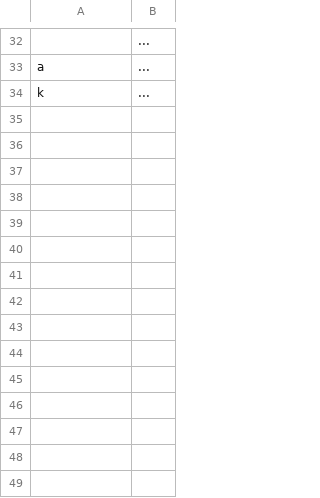
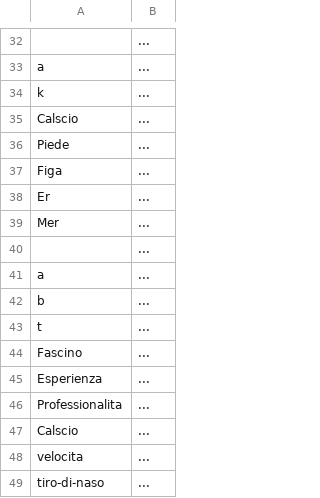
Before and after one commit to UsernameL56/ESERCITAZIONE-1-C-, a CSV file: ESERCITAZIONE C++/Dispensa.csv, drawn as a sheet; only a part is shown, gaps mark what is left out; the diff names each change by its address in the sheet, - before the commit and + after, or states it on an @@ line.

```diff
--- a/ESERCITAZIONE C++/Dispensa.csv
+++ b/ESERCITAZIONE C++/Dispensa.csv
+row 35: Calscio | ...
+row 36: Piede | ...
+row 37: Figa | ...
+row 38: Er | ...
+row 39: Mer | ...
+row 40:  | ...
+row 41: a | ...
+row 42: b | ...
+row 43: t | ...
+row 44: Fascino | ...
+row 45: Esperienza | ...
+row 46: Professionalita | ...
+row 47: Calscio | ...
+row 48: velocita | ...
+row 49: tiro-di-naso | ...
```
Also changed, not shown: ESERCITAZIONE C++/Ingredienti.csv, ESERCITAZIONE C++/RicettarioMomentaneo.csv, 2 other files.
